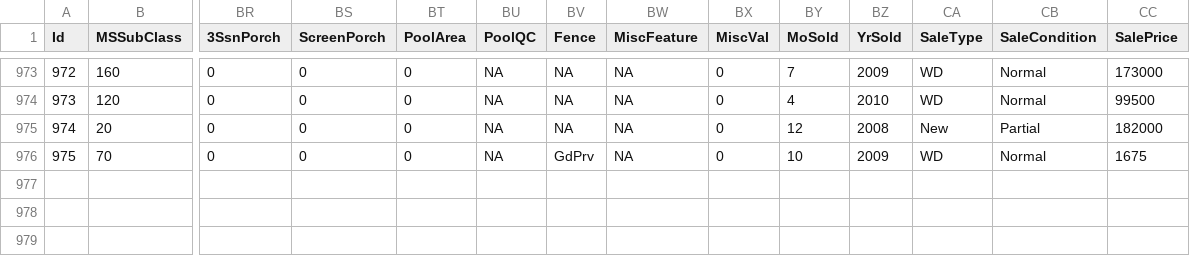
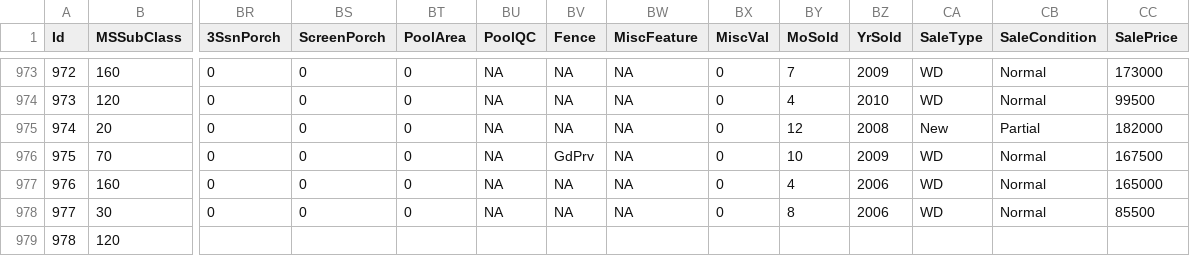
Before and after one commit to alioaza/-Architicture-Seminars-Msc-2nd-, a CSV file: train.csv, drawn as a sheet; only a part is shown, gaps mark what is left out; rows hold the shown columns only; the diff names each change by its address in the sheet, - before the commit and + after, or states it on an @@ line.

```diff
--- a/train.csv
+++ b/train.csv
-CC976 (SalePrice): 1675
+CC976 (SalePrice): 167500
+row 977: 976 | 160 | 0 | 0 | 0 | NA | NA | NA | 0 | 4 | 2006 | WD | Normal | 165000
+row 978: 977 | 30 | 0 | 0 | 0 | NA | NA | NA | 0 | 8 | 2006 | WD | Normal | 85500
+row 979: 978 | 120
```
